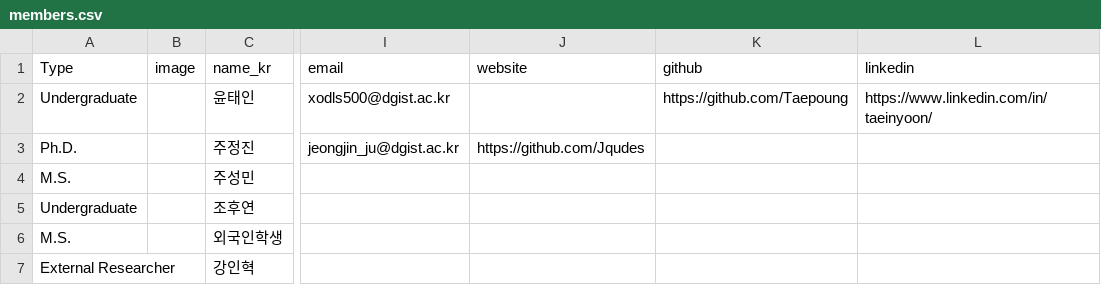
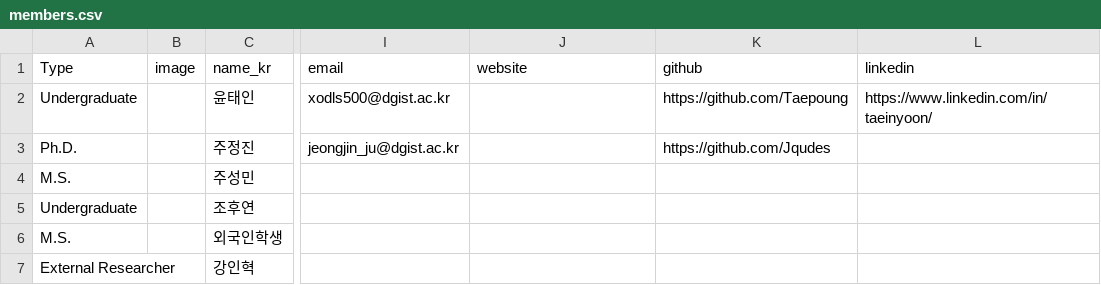
Before and after one commit to Taepoung/Web, a CSV file: data/members.csv, drawn as a sheet; only a part is shown, gaps mark what is left out; the diff names each change by its address in the sheet, - before the commit and + after, or states it on an @@ line.

Commit message:
Update profile info for Jin

```diff
--- a/data/members.csv
+++ b/data/members.csv
-J3 (website): https://github.com/Jqudes
+J3 (website): (empty)
-K3 (github): (empty)
+K3 (github): https://github.com/Jqudes
```
